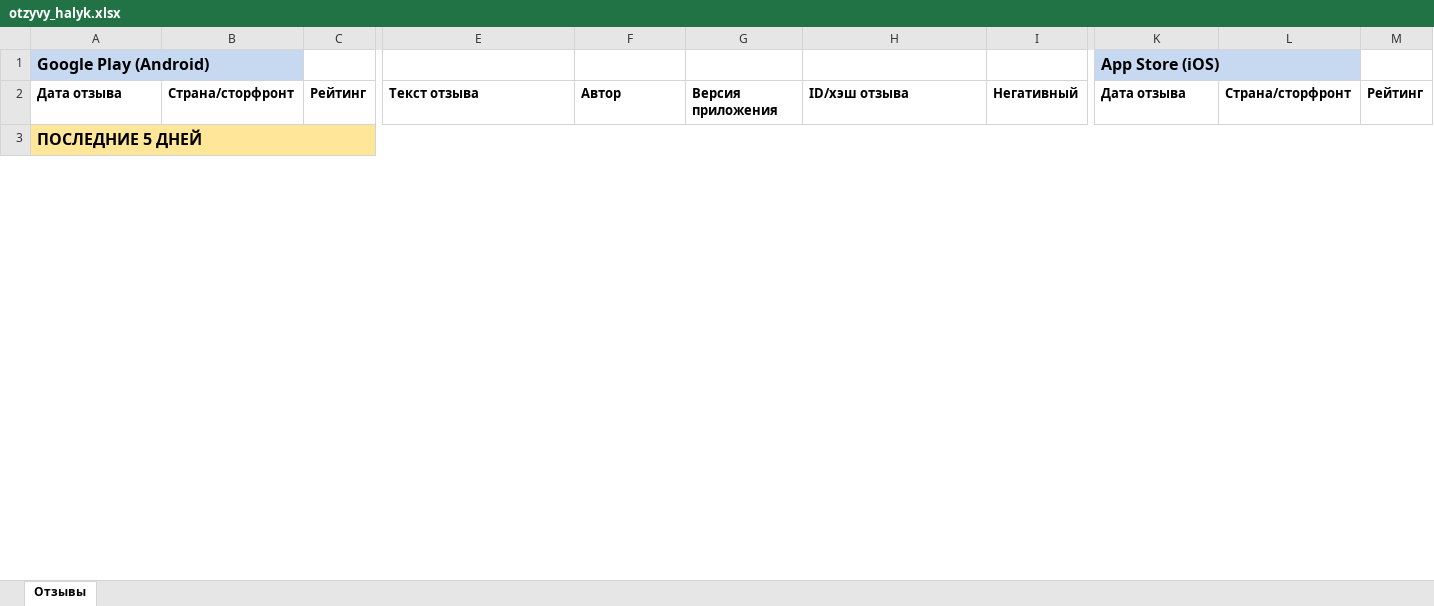
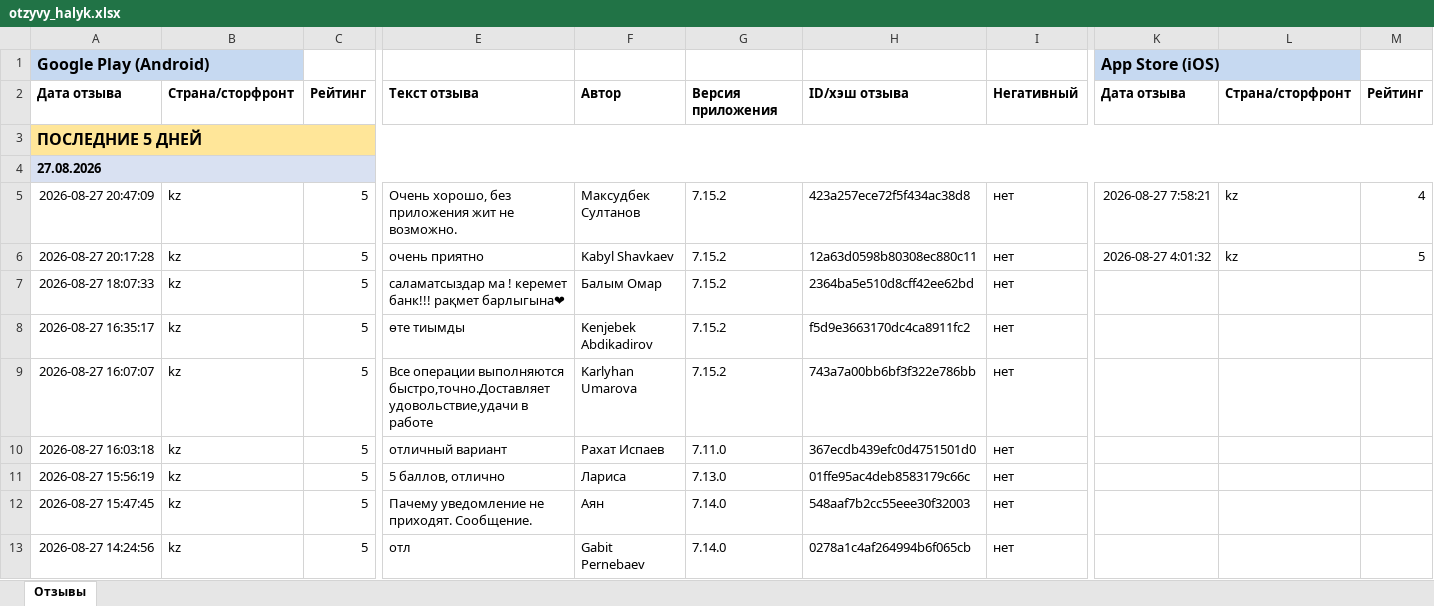
Before and after one commit to Laura-B84/my-project, an Excel workbook: otzyvy_halyk.xlsx, sheet Отзывы, drawn as a sheet; only a part is shown, gaps mark what is left out; values as stored, in another font and other column widths than the file's, no borders; rows hold the shown columns only; the diff covers the shown part only; the diff names each change by its address in the sheet, - before the commit and + after, or states it on an @@ line.

```diff
--- a/otzyvy_halyk.xlsx (sheet Отзывы)
+++ b/otzyvy_halyk.xlsx (sheet Отзывы)
+row 4: 27.08.2026
+row 5: 2026-08-27 20:47:09 | kz | 5 | Очень хорошо, без приложения жит не возможно. | Максудбек Султанов | 7.15.2 | 423a257ece72f5f434ac38d8 | нет | 2026-08-27 7:58:21 | kz | 4
+row 6: 2026-08-27 20:17:28 | kz | 5 | очень приятно | Kabyl Shavkaev | 7.15.2 | 12a63d0598b80308ec880c11 | нет | 2026-08-27 4:01:32 | kz | 5
+row 7: 2026-08-27 18:07:33 | kz | 5 | саламатсыздар ма ! керемет банк!!! рақмет барлыгына❤ | Балым Омар | 7.15.2 | 2364ba5e510d8cff42ee62bd | нет
+row 8: 2026-08-27 16:35:17 | kz | 5 | өте тиымды | Kenjebek Abdikadirov | 7.15.2 | f5d9e3663170dc4ca8911fc2 | нет
+row 9: 2026-08-27 16:07:07 | kz | 5 | Все операции выполняются быстро,точно.Доставляет удовольствие,удачи в работе | Karlyhan Umarova | 7.15.2 | 743a7a00bb6bf3f322e786bb | нет
+row 10: 2026-08-27 16:03:18 | kz | 5 | отличный вариант | Рахат Испаев | 7.11.0 | 367ecdb439efc0d4751501d0 | нет
+row 11: 2026-08-27 15:56:19 | kz | 5 | 5 баллов, отлично | Лариса | 7.13.0 | 01ffe95ac4deb8583179c66c | нет
+row 12: 2026-08-27 15:47:45 | kz | 5 | Пачему уведомление не приходят. Сообщение. | Аян | 7.14.0 | 548aaf7b2cc55eee30f32003 | нет
+row 13: 2026-08-27 14:24:56 | kz | 5 | отл | Gabit Pernebaev | 7.14.0 | 0278a1c4af264994b6f065cb | нет
```
Also changed, not shown: 29 added rows, 58 removed rows, 1 moved row and 27 edited cells elsewhere in this sheet, 1 other file.
